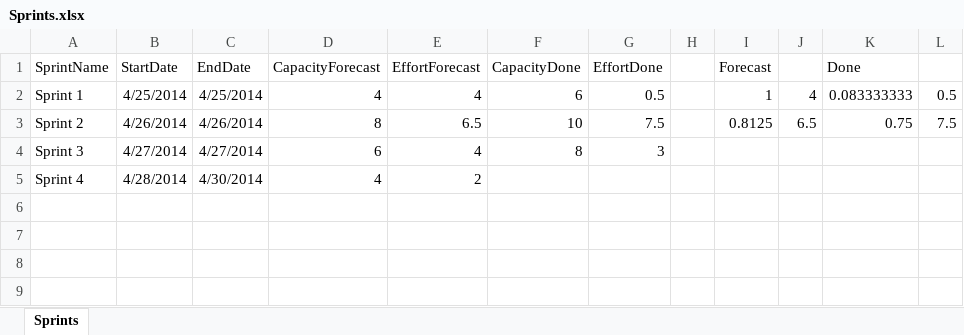
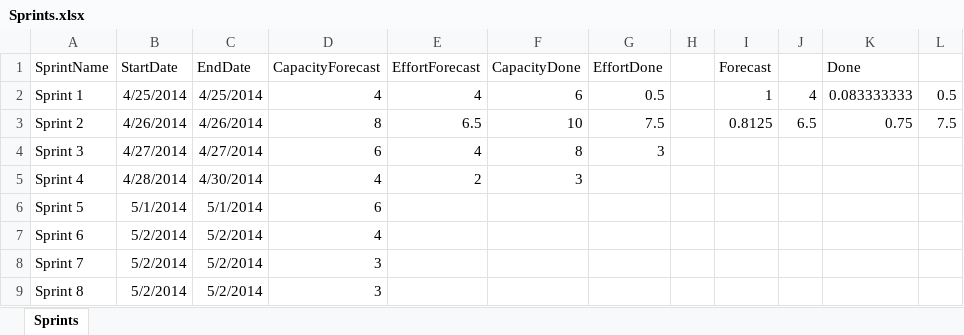
Before and after one commit to FrankBeeh/ProductBacklogTimeline, an Excel workbook: ProductBacklog/Sprints.xlsx, sheet Sprints, drawn as a sheet; values as stored, in another font and other column widths than the file's, no borders; the diff names each change by its address in the sheet, - before the commit and + after, or states it on an @@ line.

```diff
--- a/ProductBacklog/Sprints.xlsx (sheet Sprints)
+++ b/ProductBacklog/Sprints.xlsx (sheet Sprints)
-F5 (CapacityDone): (empty)
+F5 (CapacityDone): 3
+row 6: Sprint 5 | 5/1/2014 | 5/1/2014 | 6
+row 7: Sprint 6 | 5/2/2014 | 5/2/2014 | 4
+row 8: Sprint 7 | 5/2/2014 | 5/2/2014 | 3
+row 9: Sprint 8 | 5/2/2014 | 5/2/2014 | 3
```
Also changed, not shown: ProductBacklog/PBL.xlsx, 2 other files.
